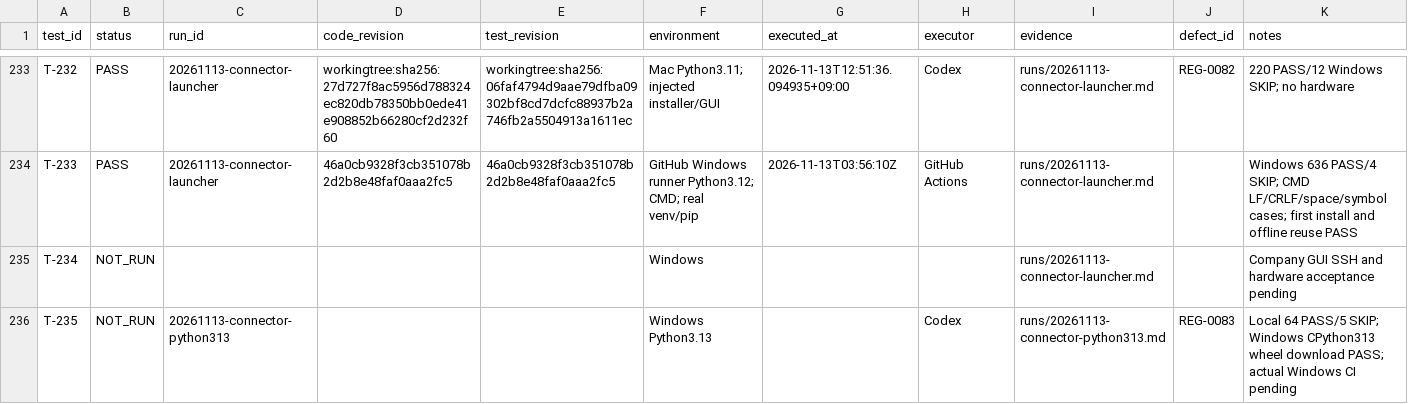
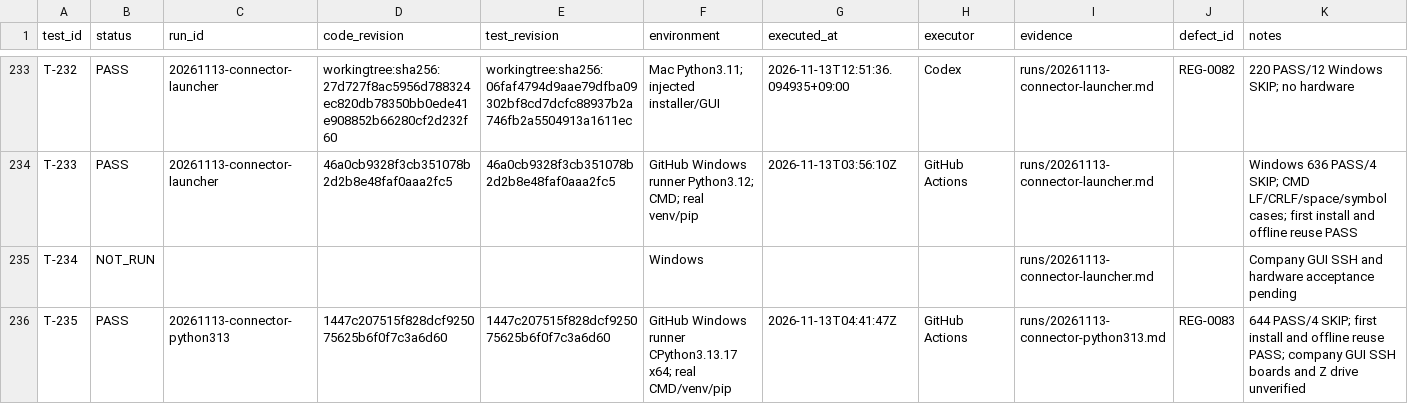
Before and after one commit to graycoral/bsp_os_upgrade_dashboard, a CSV file: docs/testing/TEST_RESULTS.csv, drawn as a sheet; only a part is shown, gaps mark what is left out.

Commit message:
docs: record Python 3.13 Windows validation

```diff
--- a/docs/testing/TEST_RESULTS.csv
+++ b/docs/testing/TEST_RESULTS.csv
@@ -235,2 +235,2 @@ T-233,PASS,20261113-connector-launcher,46a0cb9328f3cb351078b2d2b8e48faf0aaa2fc5,
 T-234,NOT_RUN,,,,Windows,,,runs/20261113-connector-launcher.md,,Company GUI SSH and hardware acceptance pending
-T-235,NOT_RUN,20261113-connector-python313,,,Windows Python3.13,,Codex,runs/20261113-connector-python313.md,REG-0083,Local 64 PASS/5 SKIP; Windows CPython313 wheel download PASS; actual Windows CI pending
+T-235,PASS,20261113-connector-python313,1447c207515f828dcf925075625b6f0f7c3a6d60,1447c207515f828dcf925075625b6f0f7c3a6d60,GitHub Windows runner CPython3.13.17 x64; real CMD/venv/pip,2026-11-13T04:41:47Z,GitHub Actions,runs/20261113-connector-python313.md,REG-0083,644 PASS/4 SKIP; first install and offline reuse PASS; company GUI SSH boards and Z drive unverified
```
Also changed, not shown: 5 other files.
